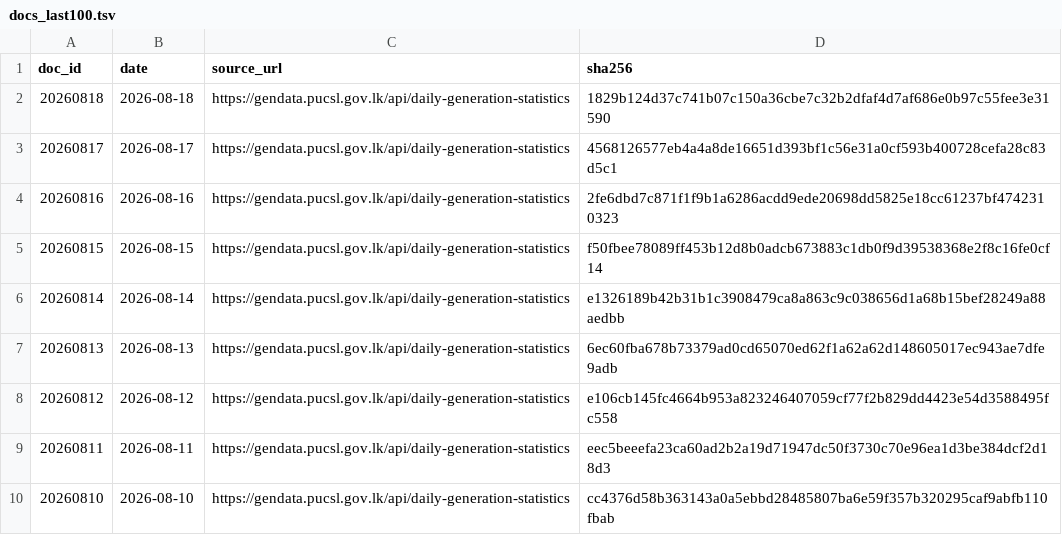
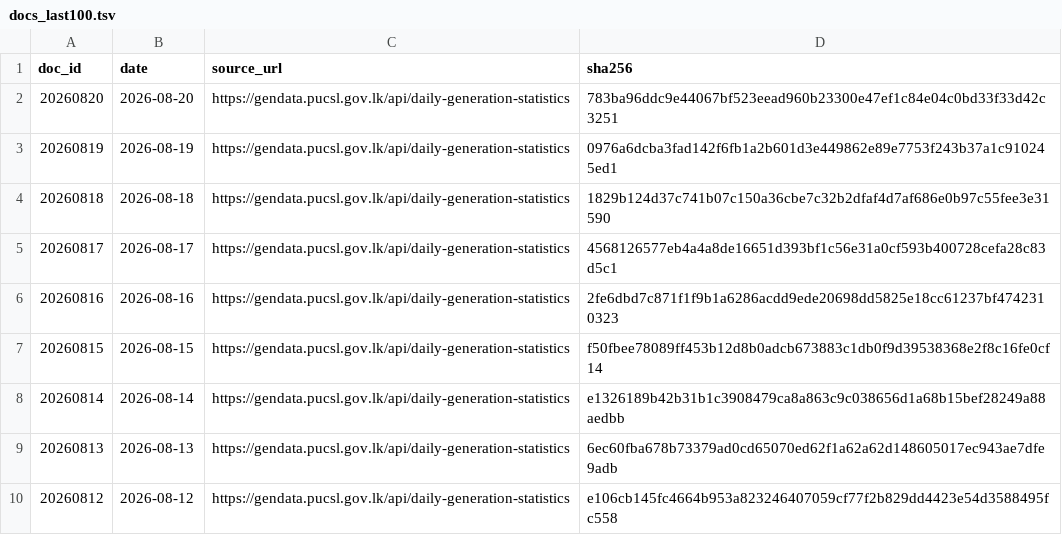
Before and after one commit to zr101/srilanka-data, a TSV file: data/pucsl_generation/docs_last100.tsv, drawn as a sheet; only a part is shown; the shorter side is filled out with more unchanged rows; the diff names each change by its address in the sheet, - before the commit and + after, or states it on an @@ line.

```diff
--- a/data/pucsl_generation/docs_last100.tsv
+++ b/data/pucsl_generation/docs_last100.tsv
+row 2: 20260820 | 2026-08-20 | https://gendata.pucsl.gov.lk/api/daily-generation-statistics | 783ba96ddc9e44067bf523eead960b23300e47ef1c84e04c0bd33f33d42c3251
+row 3: 20260819 | 2026-08-19 | https://gendata.pucsl.gov.lk/api/daily-generation-statistics | 0976a6dcba3fad142f6fb1a2b601d3e449862e89e7753f243b37a1c910245ed1
```
Also changed, not shown: data/pucsl_generation/docs_all.tsv, 8 other files.
